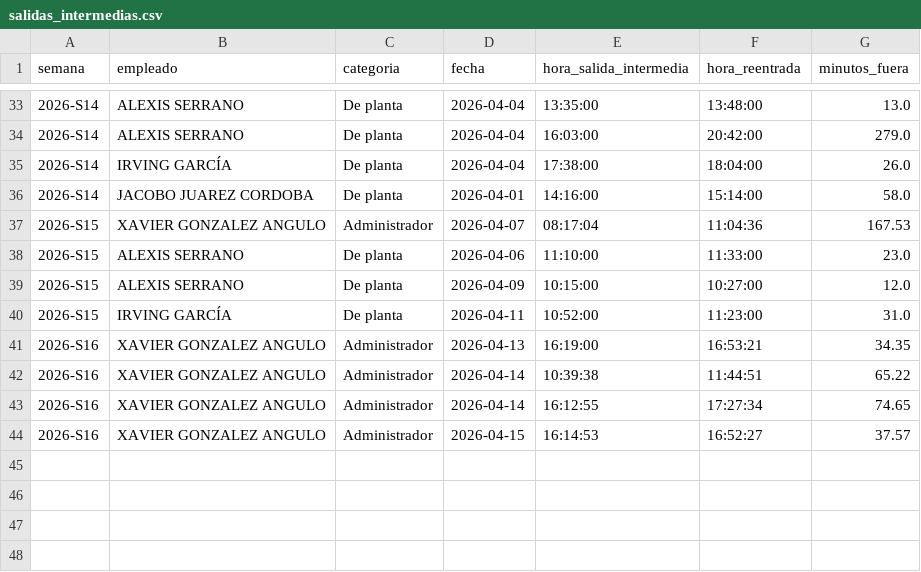
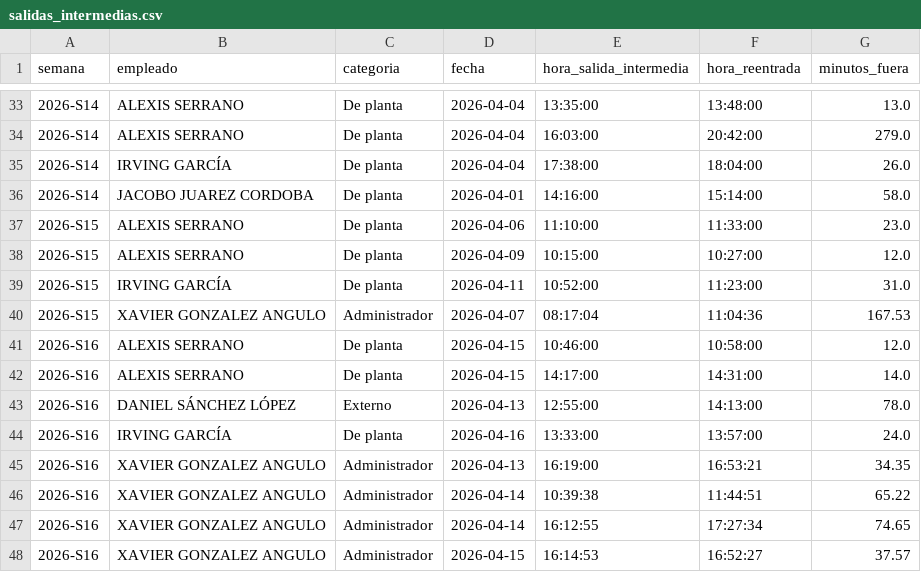
Before and after one commit to nadiaruppelmx-dot/process_attendance, a CSV file: data/processed/salidas_intermedias.csv, drawn as a sheet; only a part is shown, gaps mark what is left out.

Commit message:
Actualización semanal: salidas_intermedias.csv

```diff
--- a/data/processed/salidas_intermedias.csv
+++ b/data/processed/salidas_intermedias.csv
@@ -36,3 +36,2 @@
 2026-S14,JACOBO JUAREZ CORDOBA,De planta,2026-04-01,14:16:00,15:14:00,58.0
-2026-S15,XAVIER GONZALEZ ANGULO,Administrador,2026-04-07,08:17:04,11:04:36,167.53
 2026-S15,ALEXIS SERRANO,De planta,2026-04-06,11:10:00,11:33:00,23.0
@@ -40,2 +39,7 @@
 2026-S15,IRVING GARCÍA,De planta,2026-04-11,10:52:00,11:23:00,31.0
+2026-S15,XAVIER GONZALEZ ANGULO,Administrador,2026-04-07,08:17:04,11:04:36,167.53
+2026-S16,ALEXIS SERRANO,De planta,2026-04-15,10:46:00,10:58:00,12.0
+2026-S16,ALEXIS SERRANO,De planta,2026-04-15,14:17:00,14:31:00,14.0
+2026-S16,DANIEL SÁNCHEZ LÓPEZ,Externo,2026-04-13,12:55:00,14:13:00,78.0
+2026-S16,IRVING GARCÍA,De planta,2026-04-16,13:33:00,13:57:00,24.0
 2026-S16,XAVIER GONZALEZ ANGULO,Administrador,2026-04-13,16:19:00,16:53:21,34.35
```
